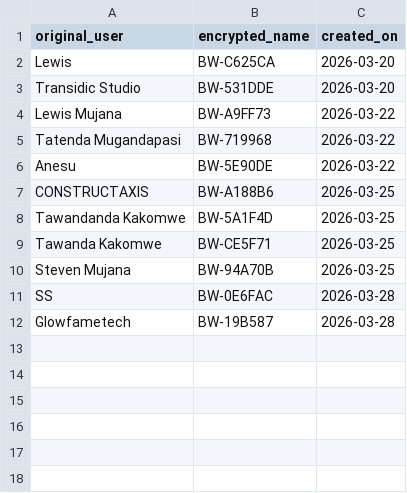
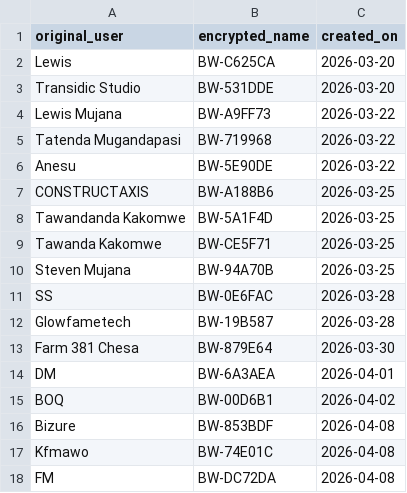
Before and after one commit to casmartinfrastructure/transidicai, a CSV file: transidic_ai/users/client_encryption_map.csv, drawn as a sheet; the diff names each change by its address in the sheet, - before the commit and + after, or states it on an @@ line.

```diff
--- a/transidic_ai/users/client_encryption_map.csv
+++ b/transidic_ai/users/client_encryption_map.csv
+row 13: Farm 381 Chesa | BW-879E64 | 2026-03-30
+row 14: DM | BW-6A3AEA | 2026-04-01
+row 15: BOQ | BW-00D6B1 | 2026-04-02
+row 16: Bizure | BW-853BDF | 2026-04-08
+row 17: Kfmawo | BW-74E01C | 2026-04-08
+row 18: FM | BW-DC72DA | 2026-04-08
```
Also changed, not shown: transidic_ai/users/master_log.csv.
